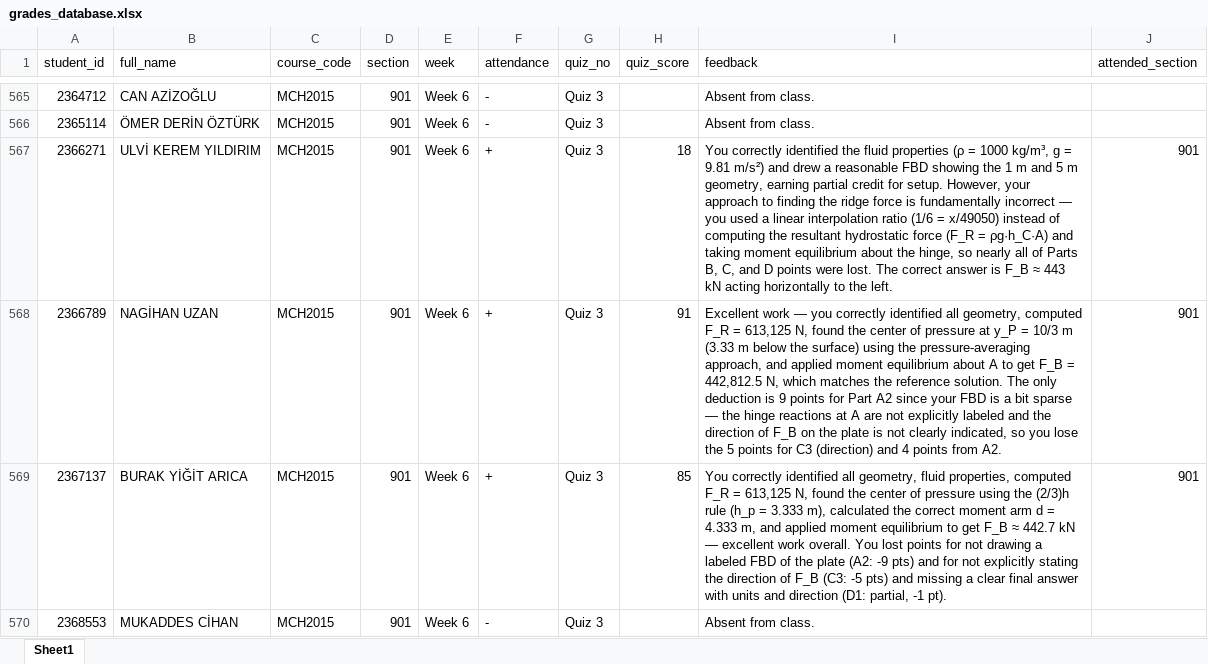
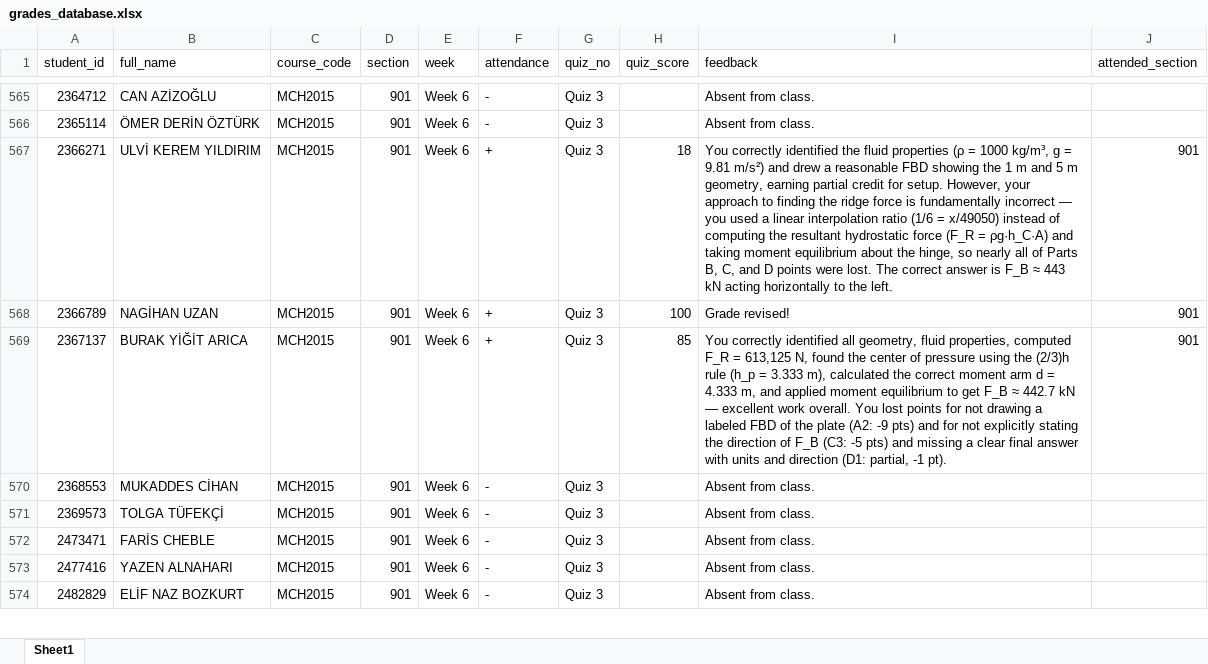
Before and after one commit to gokhangulser0/bau-course-portal, an Excel workbook: grades_database.xlsx, sheet Sheet1, drawn as a sheet; only a part is shown, gaps mark what is left out; the shorter side is filled out with more unchanged rows; values as stored, in another font and other column widths than the file's, no borders; the diff covers the shown part only; the diff names each change by its address in the sheet, - before the commit and + after, or states it on an @@ line.

Commit message:
Manual update: grades_database (2026-11-26 00:07)

```diff
--- a/grades_database.xlsx (sheet Sheet1)
+++ b/grades_database.xlsx (sheet Sheet1)
-H568 (quiz_score): 91
+H568 (quiz_score): 100
-I568 (feedback): Excellent work — you correctly identified all geometry, computed F_R = 613,125 N, found the center of pressure at y_P = 10/3 m (3.33 m below the surface) using the pressure-averaging approach, and applied moment equilibrium about A to get F_B = 442,812.5 N, which matches the reference solution. The only deduction is 9 points for Part A2 since your FBD is a bit sparse — the hinge reactions at A are not explicitly labeled and the direction of F_B on the plate is not clearly indicated, so you lose the 5 points for C3 (direction) and 4 points from A2.
+I568 (feedback): Grade revised!
```
Also changed, not shown: 4 edited cells elsewhere in this sheet, 1 other file.
